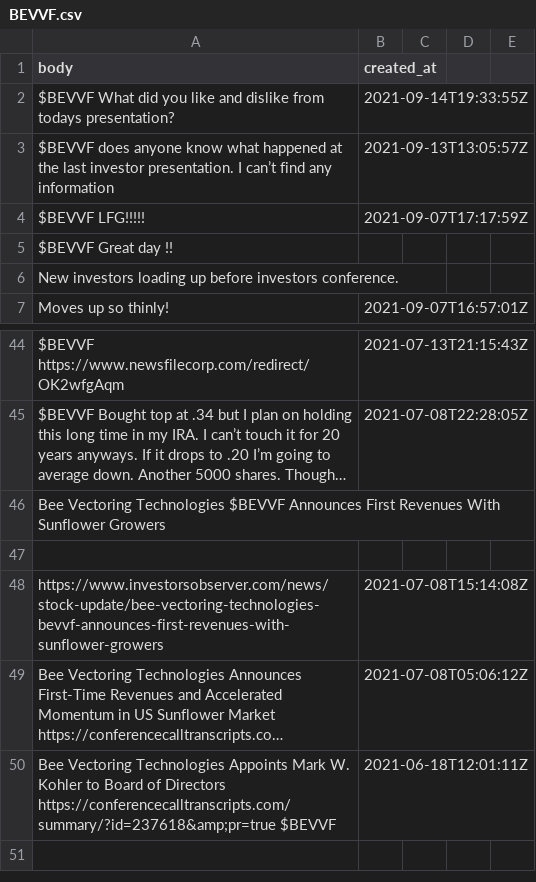
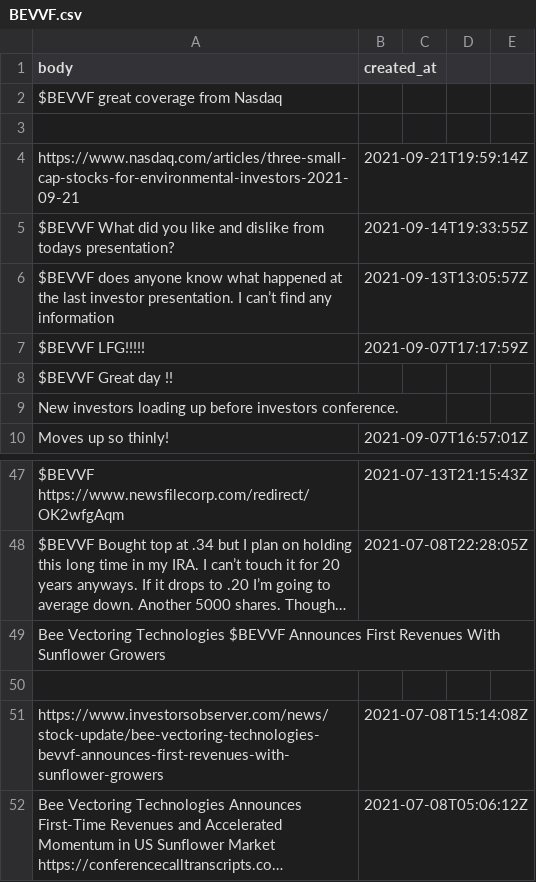
Before and after one commit to dli-invest/conscrap, a CSV file: data/twits/BEVVF.csv, drawn as a sheet; only a part is shown, gaps mark what is left out; long unchanged cells end in …; removed rows and columns are numbered as before the commit, all else as after; the diff names each change by its address in the sheet, - before the commit and + after, or states it on an @@ line.

```diff
--- a/data/twits/BEVVF.csv
+++ b/data/twits/BEVVF.csv
+row 2: $BEVVF great coverage from Nasdaq
+row 3: (empty)
+row 4: https://www.nasdaq.com/articles/three-small-cap-stocks-for-environmental-investors-2021-09-21 | 2021-09-21T19:59:14Z
-row 50: Bee Vectoring Technologies Appoints Mark W. Kohler to Board of Directors https://conferencecalltranscripts.com/summary/?id=237618&amp;pr=true $BEVVF | 2021-06-18T12:01:11Z
```
Also changed, not shown: data/twits/DMYI.csv, data/twits/TNT.csv, 1 other file.
